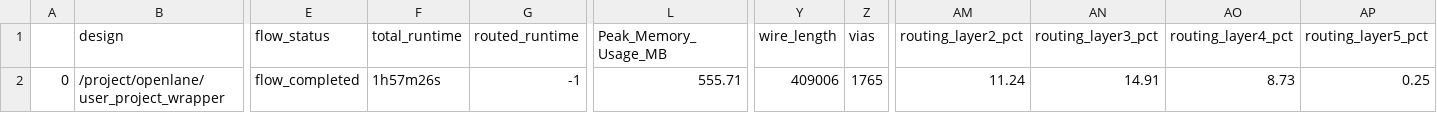
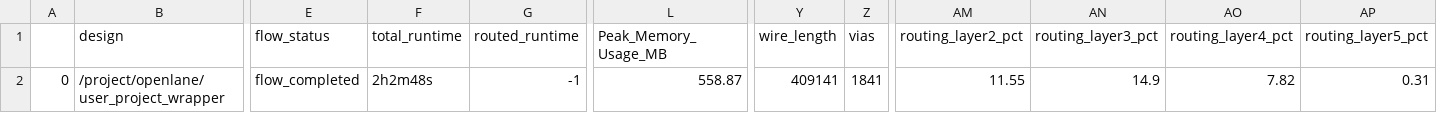
Before and after one commit to roman3017/caravel_mpw, a CSV file: signoff/user_project_wrapper/final_summary_report.csv, drawn as a sheet; only a part is shown, gaps mark what is left out; the diff names each change by its address in the sheet, - before the commit and + after, or states it on an @@ line.

```diff
--- a/signoff/user_project_wrapper/final_summary_report.csv
+++ b/signoff/user_project_wrapper/final_summary_report.csv
-F2 (total_runtime): 1h57m26s
+F2 (total_runtime): 2h2m48s
-L2 (Peak_Memory_Usage_MB): 555.71
+L2 (Peak_Memory_Usage_MB): 558.87
-Y2 (wire_length): 409006
+Y2 (wire_length): 409141
-Z2 (vias): 1765
+Z2 (vias): 1841
-AM2 (routing_layer2_pct): 11.24
+AM2 (routing_layer2_pct): 11.55
-AN2 (routing_layer3_pct): 14.91
+AN2 (routing_layer3_pct): 14.9
-AO2 (routing_layer4_pct): 8.73
+AO2 (routing_layer4_pct): 7.82
-AP2 (routing_layer5_pct): 0.25
+AP2 (routing_layer5_pct): 0.31
```
Also changed, not shown: signoff/user_proj/final_summary_report.csv, 20 other files.
